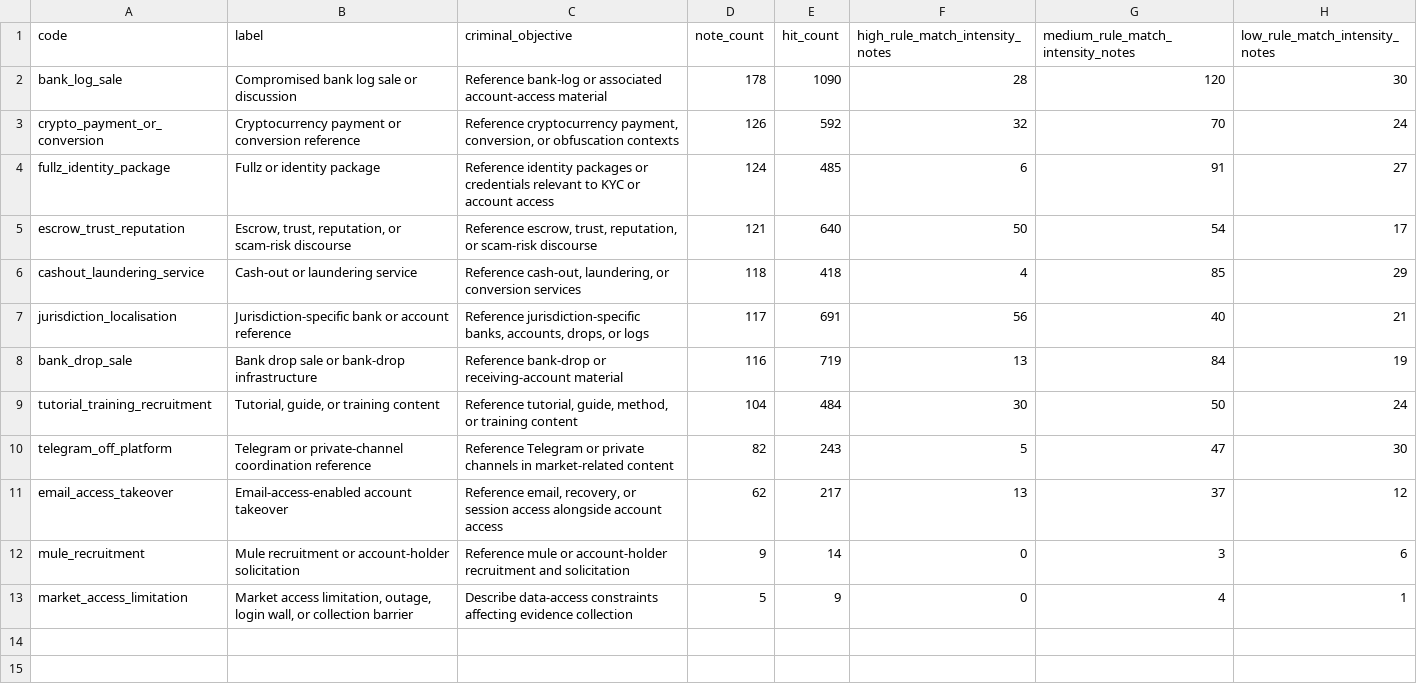
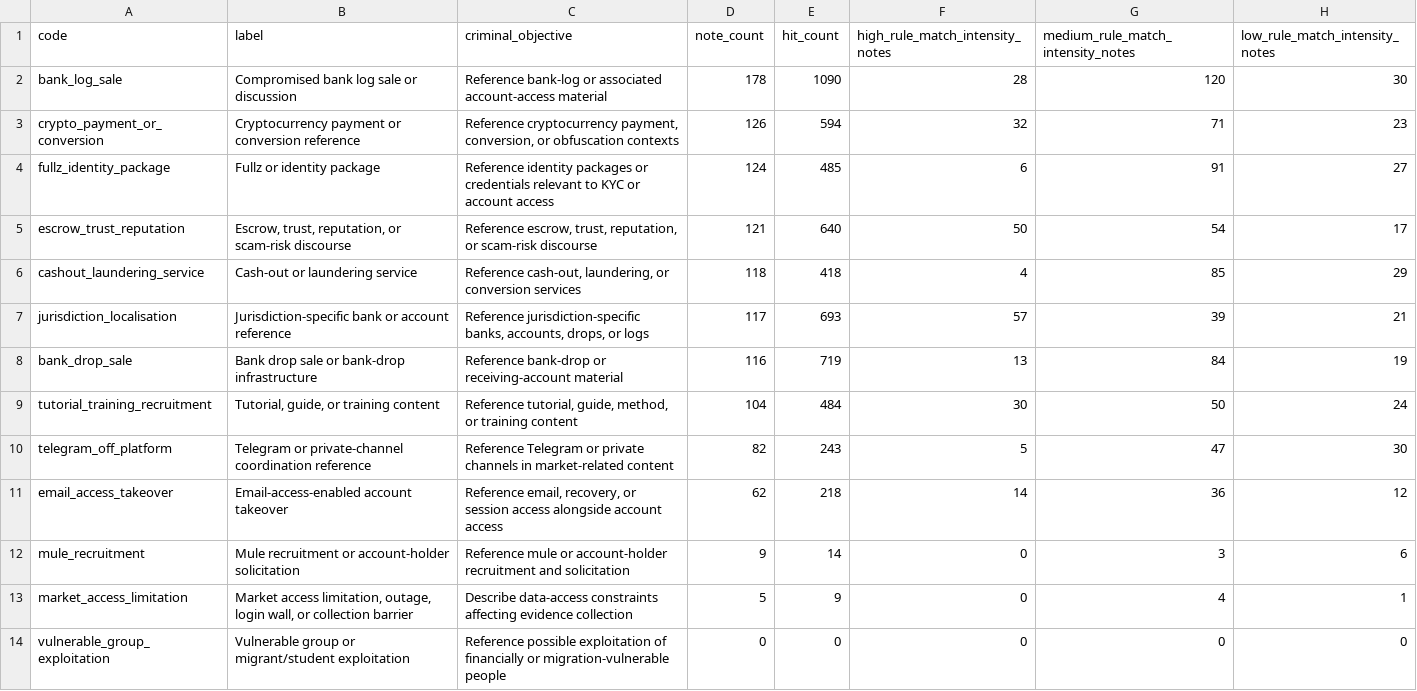
Before and after one commit to milind92/Bankdrop-Financial-Crime-Paper-1, a CSV file: outputs/phase3_aggregate/typology_summary.csv, drawn as a sheet.

```diff
--- a/outputs/phase3_aggregate/typology_summary.csv
+++ b/outputs/phase3_aggregate/typology_summary.csv
@@ -2,3 +2,3 @@
 bank_log_sale,Compromised bank log sale or discussion,Reference bank-log or associated account-access material,178,1090,28,120,30
-crypto_payment_or_conversion,Cryptocurrency payment or conversion reference,"Reference cryptocurrency payment, conversion, or obfuscation contexts",126,592,32,70,24
+crypto_payment_or_conversion,Cryptocurrency payment or conversion reference,"Reference cryptocurrency payment, conversion, or obfuscation contexts",126,594,32,71,23
 fullz_identity_package,Fullz or identity package,Reference identity packages or credentials relevant to KYC or account access,124,485,6,91,27
@@ -6,3 +6,3 @@ escrow_trust_reputation,"Escrow, trust, reputation, or scam-risk discourse","Ref
 cashout_laundering_service,Cash-out or laundering service,"Reference cash-out, laundering, or conversion services",118,418,4,85,29
-jurisdiction_localisation,Jurisdiction-specific bank or account reference,"Reference jurisdiction-specific banks, accounts, drops, or logs",117,691,56,40,21
+jurisdiction_localisation,Jurisdiction-specific bank or account reference,"Reference jurisdiction-specific banks, accounts, drops, or logs",117,693,57,39,21
 bank_drop_sale,Bank drop sale or bank-drop infrastructure,Reference bank-drop or receiving-account material,116,719,13,84,19
@@ -10,4 +10,5 @@ tutorial_training_recruitment,"Tutorial, guide, or training content","Reference
 telegram_off_platform,Telegram or private-channel coordination reference,Reference Telegram or private channels in market-related content,82,243,5,47,30
-email_access_takeover,Email-access-enabled account takeover,"Reference email, recovery, or session access alongside account access",62,217,13,37,12
+email_access_takeover,Email-access-enabled account takeover,"Reference email, recovery, or session access alongside account access",62,218,14,36,12
 mule_recruitment,Mule recruitment or account-holder solicitation,Reference mule or account-holder recruitment and solicitation,9,14,0,3,6
 market_access_limitation,"Market access limitation, outage, login wall, or collection barrier",Describe data-access constraints affecting evidence collection,5,9,0,4,1
+vulnerable_group_exploitation,Vulnerable group or migrant/student exploitation,Reference possible exploitation of financially or migration-vulnerable people,0,0,0,0,0
```
Also changed, not shown: outputs/derived_analysis/source_concentration.csv, outputs/derived_analysis/typology_aml_crosswalk.csv, 57 other files.
